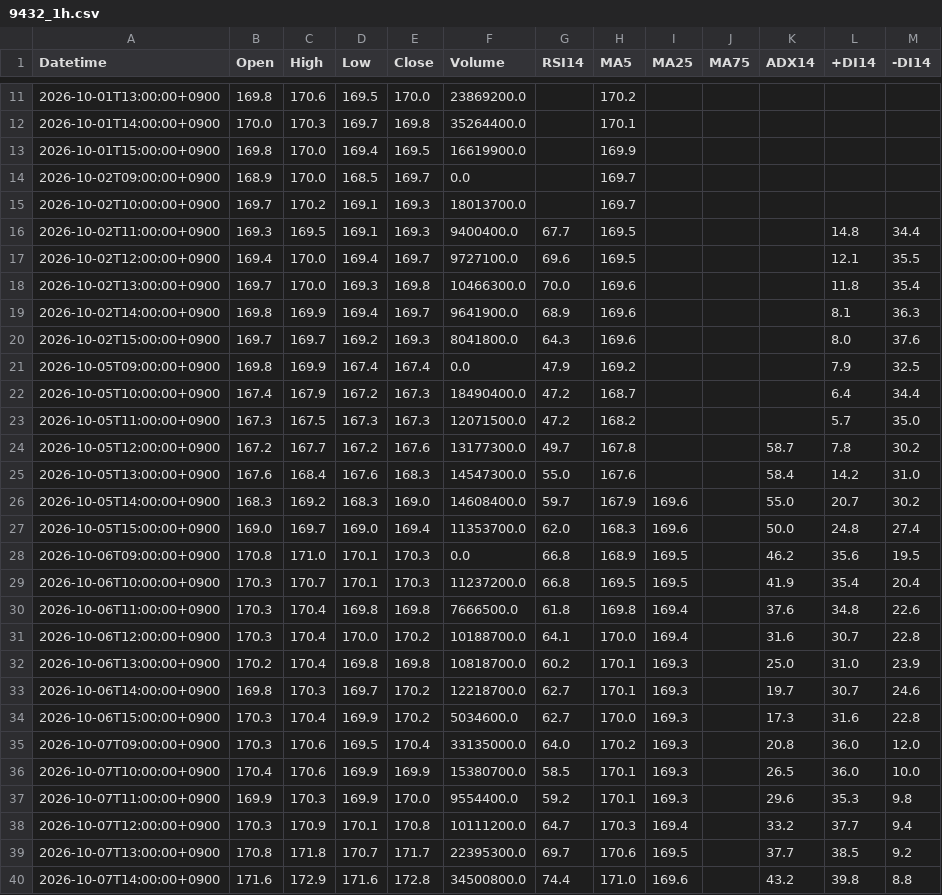
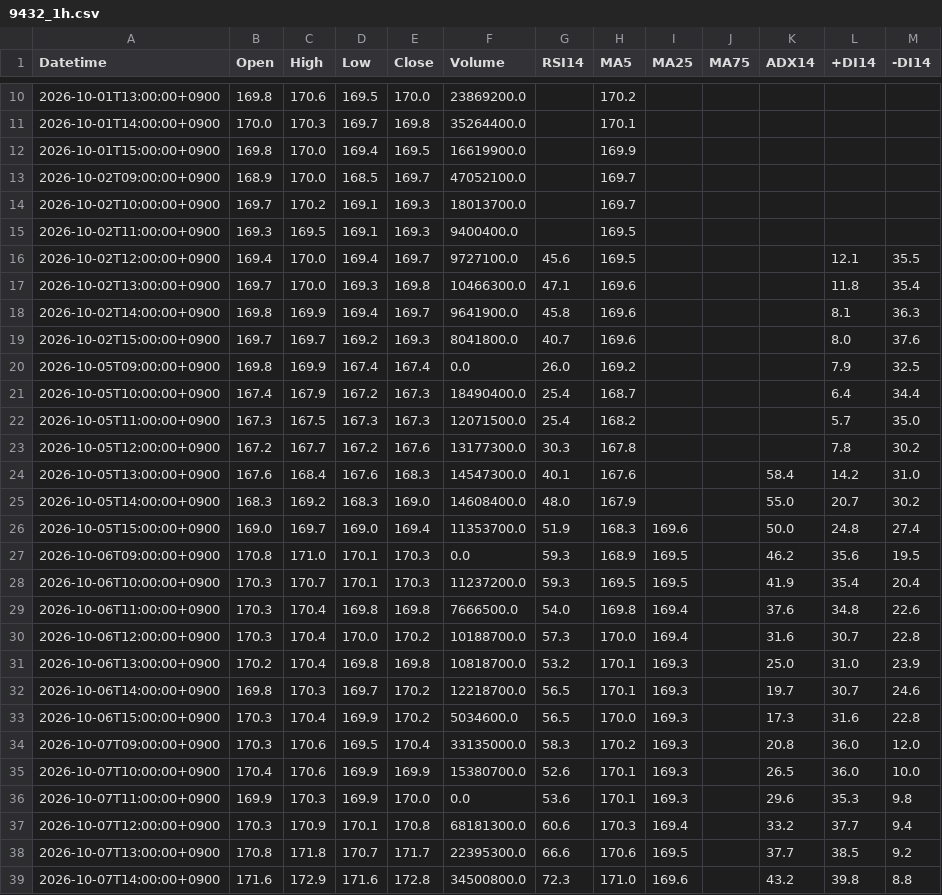
Before and after one commit to yamaccu/marketdata, a CSV file: data/9432_1h.csv, drawn as a sheet; only a part is shown, gaps mark what is left out; the diff covers the shown part only.

```diff
--- a/data/9432_1h.csv
+++ b/data/9432_1h.csv
@@ -13,28 +12,28 @@ Datetime,Open,High,Low,Close,Volume,RSI14,MA5,MA25,MA75,ADX14,+DI14,-DI14
 2026-10-01T15:00:00+0900,169.8,170.0,169.4,169.5,16619900.0,,169.9,,,,,
-2026-10-02T09:00:00+0900,168.9,170.0,168.5,169.7,0.0,,169.7,,,,,
+2026-10-02T09:00:00+0900,168.9,170.0,168.5,169.7,47052100.0,,169.7,,,,,
 2026-10-02T10:00:00+0900,169.7,170.2,169.1,169.3,18013700.0,,169.7,,,,,
-2026-10-02T11:00:00+0900,169.3,169.5,169.1,169.3,9400400.0,67.7,169.5,,,,14.8,34.4
-2026-10-02T12:00:00+0900,169.4,170.0,169.4,169.7,9727100.0,69.6,169.5,,,,12.1,35.5
-2026-10-02T13:00:00+0900,169.7,170.0,169.3,169.8,10466300.0,70.0,169.6,,,,11.8,35.4
-2026-10-02T14:00:00+0900,169.8,169.9,169.4,169.7,9641900.0,68.9,169.6,,,,8.1,36.3
-2026-10-02T15:00:00+0900,169.7,169.7,169.2,169.3,8041800.0,64.3,169.6,,,,8.0,37.6
-2026-10-05T09:00:00+0900,169.8,169.9,167.4,167.4,0.0,47.9,169.2,,,,7.9,32.5
-2026-10-05T10:00:00+0900,167.4,167.9,167.2,167.3,18490400.0,47.2,168.7,,,,6.4,34.4
-2026-10-05T11:00:00+0900,167.3,167.5,167.3,167.3,12071500.0,47.2,168.2,,,,5.7,35.0
-2026-10-05T12:00:00+0900,167.2,167.7,167.2,167.6,13177300.0,49.7,167.8,,,58.7,7.8,30.2
-2026-10-05T13:00:00+0900,167.6,168.4,167.6,168.3,14547300.0,55.0,167.6,,,58.4,14.2,31.0
-2026-10-05T14:00:00+0900,168.3,169.2,168.3,169.0,14608400.0,59.7,167.9,169.6,,55.0,20.7,30.2
-2026-10-05T15:00:00+0900,169.0,169.7,169.0,169.4,11353700.0,62.0,168.3,169.6,,50.0,24.8,27.4
-2026-10-06T09:00:00+0900,170.8,171.0,170.1,170.3,0.0,66.8,168.9,169.5,,46.2,35.6,19.5
-2026-10-06T10:00:00+0900,170.3,170.7,170.1,170.3,11237200.0,66.8,169.5,169.5,,41.9,35.4,20.4
-2026-10-06T11:00:00+0900,170.3,170.4,169.8,169.8,7666500.0,61.8,169.8,169.4,,37.6,34.8,22.6
-2026-10-06T12:00:00+0900,170.3,170.4,170.0,170.2,10188700.0,64.1,170.0,169.4,,31.6,30.7,22.8
-2026-10-06T13:00:00+0900,170.2,170.4,169.8,169.8,10818700.0,60.2,170.1,169.3,,25.0,31.0,23.9
-2026-10-06T14:00:00+0900,169.8,170.3,169.7,170.2,12218700.0,62.7,170.1,169.3,,19.7,30.7,24.6
-2026-10-06T15:00:00+0900,170.3,170.4,169.9,170.2,5034600.0,62.7,170.0,169.3,,17.3,31.6,22.8
-2026-10-07T09:00:00+0900,170.3,170.6,169.5,170.4,33135000.0,64.0,170.2,169.3,,20.8,36.0,12.0
-2026-10-07T10:00:00+0900,170.4,170.6,169.9,169.9,15380700.0,58.5,170.1,169.3,,26.5,36.0,10.0
-2026-10-07T11:00:00+0900,169.9,170.3,169.9,170.0,9554400.0,59.2,170.1,169.3,,29.6,35.3,9.8
-2026-10-07T12:00:00+0900,170.3,170.9,170.1,170.8,10111200.0,64.7,170.3,169.4,,33.2,37.7,9.4
-2026-10-07T13:00:00+0900,170.8,171.8,170.7,171.7,22395300.0,69.7,170.6,169.5,,37.7,38.5,9.2
-2026-10-07T14:00:00+0900,171.6,172.9,171.6,172.8,34500800.0,74.4,171.0,169.6,,43.2,39.8,8.8
+2026-10-02T11:00:00+0900,169.3,169.5,169.1,169.3,9400400.0,,169.5,,,,,
+2026-10-02T12:00:00+0900,169.4,170.0,169.4,169.7,9727100.0,45.6,169.5,,,,12.1,35.5
+2026-10-02T13:00:00+0900,169.7,170.0,169.3,169.8,10466300.0,47.1,169.6,,,,11.8,35.4
+2026-10-02T14:00:00+0900,169.8,169.9,169.4,169.7,9641900.0,45.8,169.6,,,,8.1,36.3
+2026-10-02T15:00:00+0900,169.7,169.7,169.2,169.3,8041800.0,40.7,169.6,,,,8.0,37.6
+2026-10-05T09:00:00+0900,169.8,169.9,167.4,167.4,0.0,26.0,169.2,,,,7.9,32.5
+2026-10-05T10:00:00+0900,167.4,167.9,167.2,167.3,18490400.0,25.4,168.7,,,,6.4,34.4
+2026-10-05T11:00:00+0900,167.3,167.5,167.3,167.3,12071500.0,25.4,168.2,,,,5.7,35.0
+2026-10-05T12:00:00+0900,167.2,167.7,167.2,167.6,13177300.0,30.3,167.8,,,,7.8,30.2
+2026-10-05T13:00:00+0900,167.6,168.4,167.6,168.3,14547300.0,40.1,167.6,,,58.4,14.2,31.0
+2026-10-05T14:00:00+0900,168.3,169.2,168.3,169.0,14608400.0,48.0,167.9,,,55.0,20.7,30.2
+2026-10-05T15:00:00+0900,169.0,169.7,169.0,169.4,11353700.0,51.9,168.3,169.6,,50.0,24.8,27.4
+2026-10-06T09:00:00+0900,170.8,171.0,170.1,170.3,0.0,59.3,168.9,169.5,,46.2,35.6,19.5
+2026-10-06T10:00:00+0900,170.3,170.7,170.1,170.3,11237200.0,59.3,169.5,169.5,,41.9,35.4,20.4
+2026-10-06T11:00:00+0900,170.3,170.4,169.8,169.8,7666500.0,54.0,169.8,169.4,,37.6,34.8,22.6
+2026-10-06T12:00:00+0900,170.3,170.4,170.0,170.2,10188700.0,57.3,170.0,169.4,,31.6,30.7,22.8
+2026-10-06T13:00:00+0900,170.2,170.4,169.8,169.8,10818700.0,53.2,170.1,169.3,,25.0,31.0,23.9
+2026-10-06T14:00:00+0900,169.8,170.3,169.7,170.2,12218700.0,56.5,170.1,169.3,,19.7,30.7,24.6
+2026-10-06T15:00:00+0900,170.3,170.4,169.9,170.2,5034600.0,56.5,170.0,169.3,,17.3,31.6,22.8
+2026-10-07T09:00:00+0900,170.3,170.6,169.5,170.4,33135000.0,58.3,170.2,169.3,,20.8,36.0,12.0
+2026-10-07T10:00:00+0900,170.4,170.6,169.9,169.9,15380700.0,52.6,170.1,169.3,,26.5,36.0,10.0
+2026-10-07T11:00:00+0900,169.9,170.3,169.9,170.0,0.0,53.6,170.1,169.3,,29.6,35.3,9.8
+2026-10-07T12:00:00+0900,170.3,170.9,170.1,170.8,68181300.0,60.6,170.3,169.4,,33.2,37.7,9.4
+2026-10-07T13:00:00+0900,170.8,171.8,170.7,171.7,22395300.0,66.6,170.6,169.5,,37.7,38.5,9.2
+2026-10-07T14:00:00+0900,171.6,172.9,171.6,172.8,34500800.0,72.3,171.0,169.6,,43.2,39.8,8.8
```
Also changed, not shown: 1 removed row and 82 edited cells elsewhere in this file, data/1579_1h.csv, data/1605_1h.csv, 37 other files.
